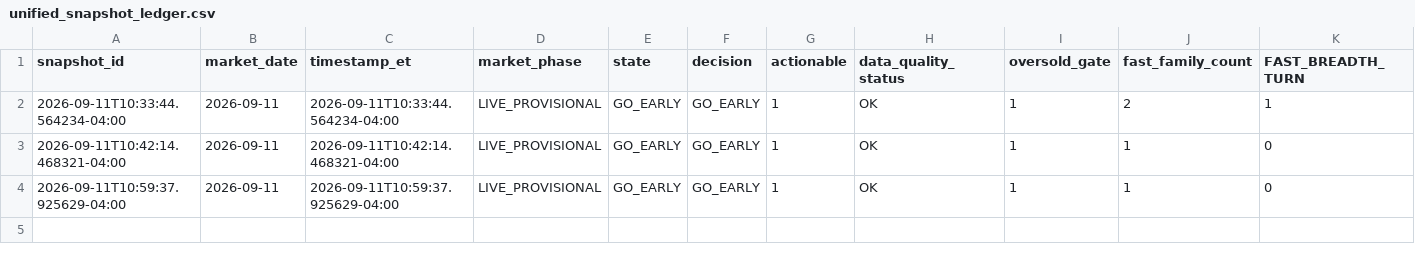
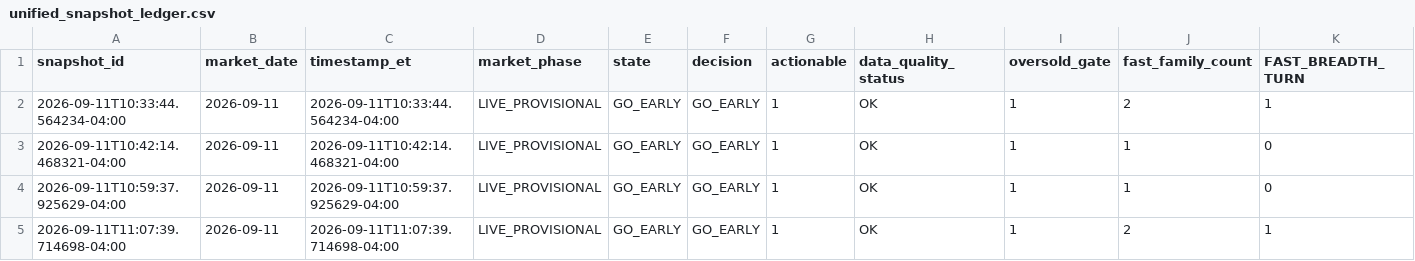
Before and after one commit to arjunthak0522/swing-intelligence, a CSV file: data/reentry/unified_snapshot_ledger.csv, drawn as a sheet; only a part is shown; rows hold the shown columns only; the diff names each change by its address in the sheet, - before the commit and + after, or states it on an @@ line.

```diff
--- a/data/reentry/unified_snapshot_ledger.csv
+++ b/data/reentry/unified_snapshot_ledger.csv
+row 5: 2026-09-11T11:07:39.714698-04:00 | 2026-09-11 | 2026-09-11T11:07:39.714698-04:00 | LIVE_PROVISIONAL | GO_EARLY | GO_EARLY | 1 | OK | 1 | 2 | 1
```
Also changed, not shown: data/reentry/exhaustion_intraday_history.csv, data/reentry/skew_intraday_history.csv, 2 other files.
